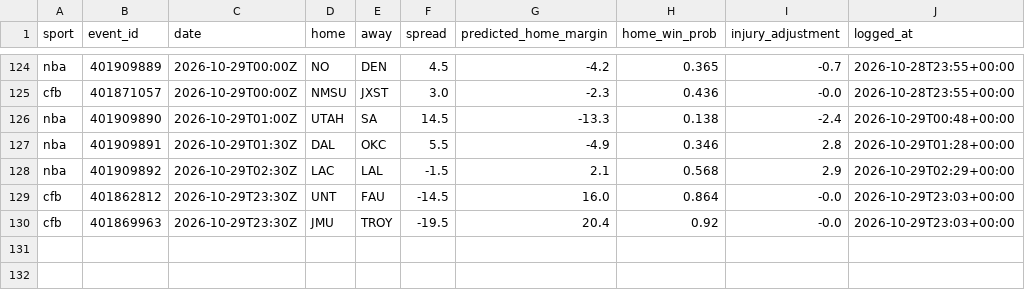
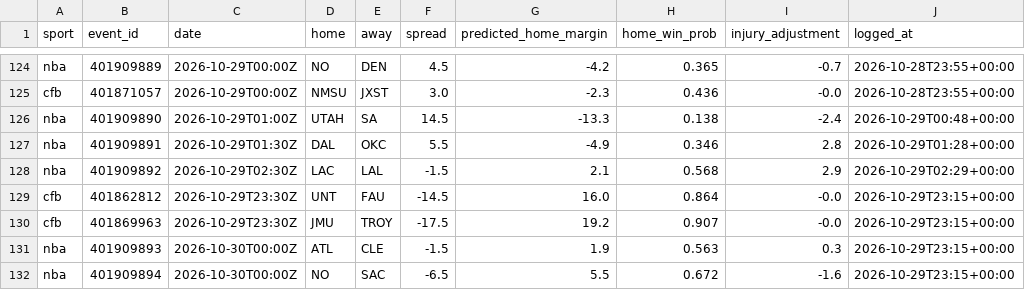
Before and after one commit to adotscotty/HandsDownAI, a CSV file: data/pregame_log.csv, drawn as a sheet; only a part is shown, gaps mark what is left out.

```diff
--- a/data/pregame_log.csv
+++ b/data/pregame_log.csv
@@ -128,3 +128,5 @@ nba,401909891,2026-10-29T01:30Z,DAL,OKC,5.5,-4.9,0.346,2.8,2026-10-29T01:28+00:0
 nba,401909892,2026-10-29T02:30Z,LAC,LAL,-1.5,2.1,0.568,2.9,2026-10-29T02:29+00:00
-cfb,401862812,2026-10-29T23:30Z,UNT,FAU,-14.5,16.0,0.864,-0.0,2026-10-29T23:03+00:00
-cfb,401869963,2026-10-29T23:30Z,JMU,TROY,-19.5,20.4,0.92,-0.0,2026-10-29T23:03+00:00
+cfb,401862812,2026-10-29T23:30Z,UNT,FAU,-14.5,16.0,0.864,-0.0,2026-10-29T23:15+00:00
+cfb,401869963,2026-10-29T23:30Z,JMU,TROY,-17.5,19.2,0.907,-0.0,2026-10-29T23:15+00:00
+nba,401909893,2026-10-30T00:00Z,ATL,CLE,-1.5,1.9,0.563,0.3,2026-10-29T23:15+00:00
+nba,401909894,2026-10-30T00:00Z,NO,SAC,-6.5,5.5,0.672,-1.6,2026-10-29T23:15+00:00
```
Also changed, not shown: data/bestbets_log.csv, 1 other file.
